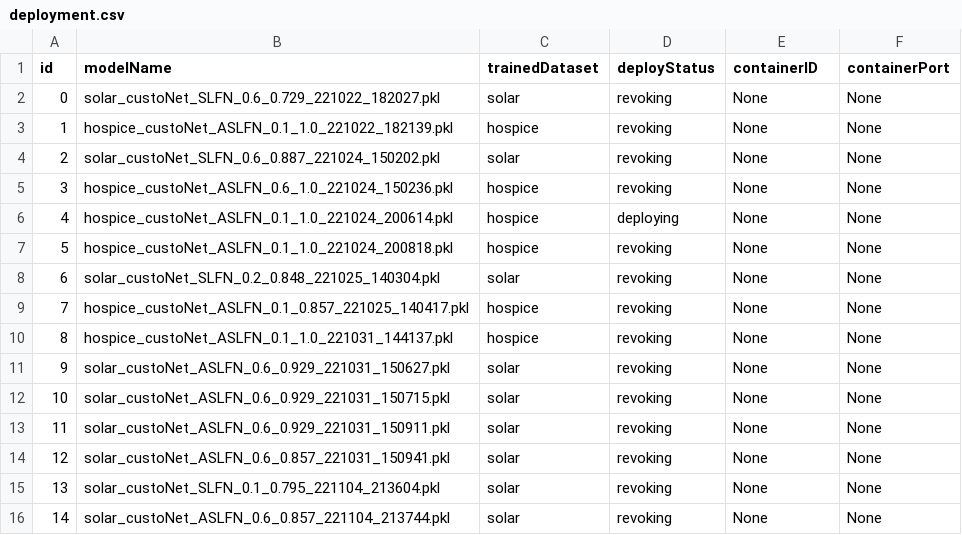
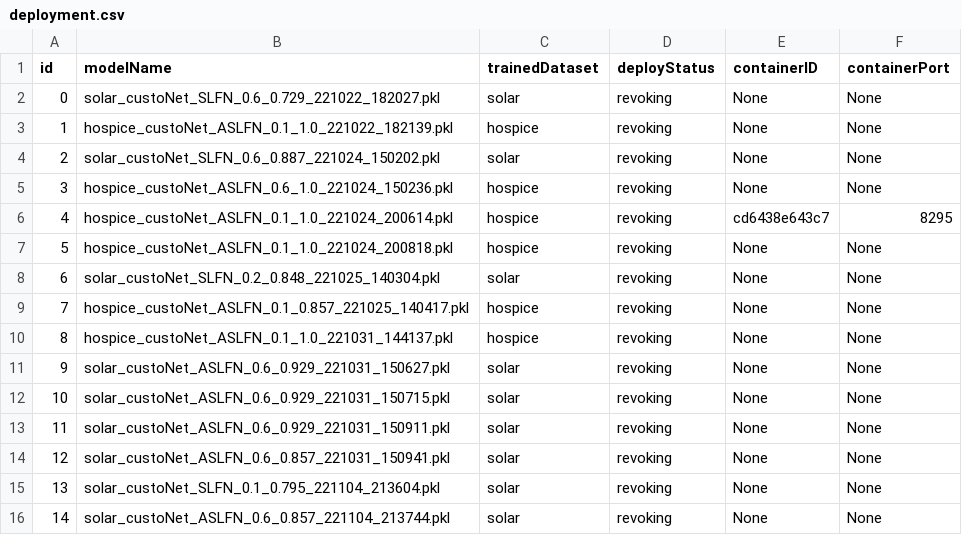
Before and after one commit to DpRams/NLA, a CSV file: model_deploying/deployment.csv, drawn as a sheet.

```diff
--- a/model_deploying/deployment.csv
+++ b/model_deploying/deployment.csv
@@ -5,3 +5,3 @@ id,modelName,trainedDataset,deployStatus,containerID,containerPort
 3,hospice_custoNet_ASLFN_0.6_1.0_221024_150236.pkl,hospice,revoking,None,None
-4,hospice_custoNet_ASLFN_0.1_1.0_221024_200614.pkl,hospice,deploying,None,None
+4,hospice_custoNet_ASLFN_0.1_1.0_221024_200614.pkl,hospice,revoking,cd6438e643c7,8295
 5,hospice_custoNet_ASLFN_0.1_1.0_221024_200818.pkl,hospice,revoking,None,None
```
Also changed, not shown: 3 other files.
